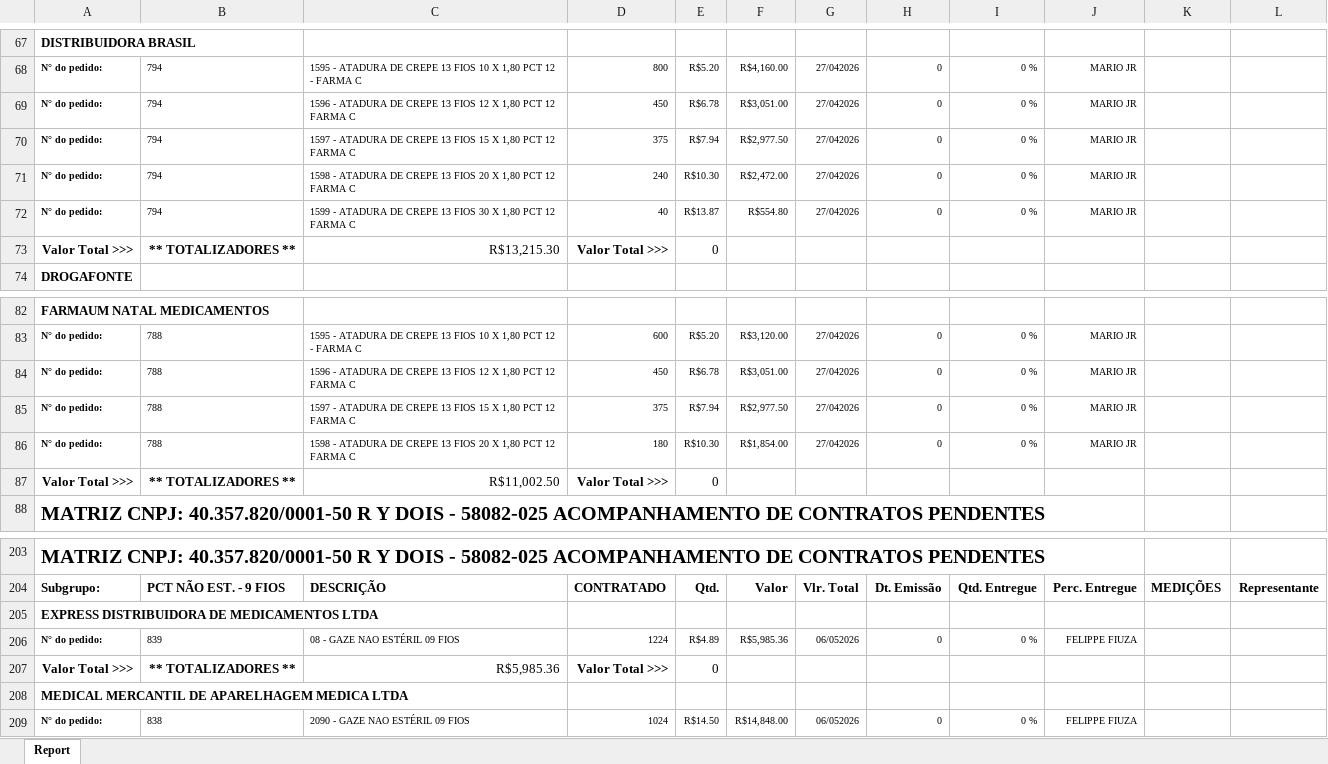
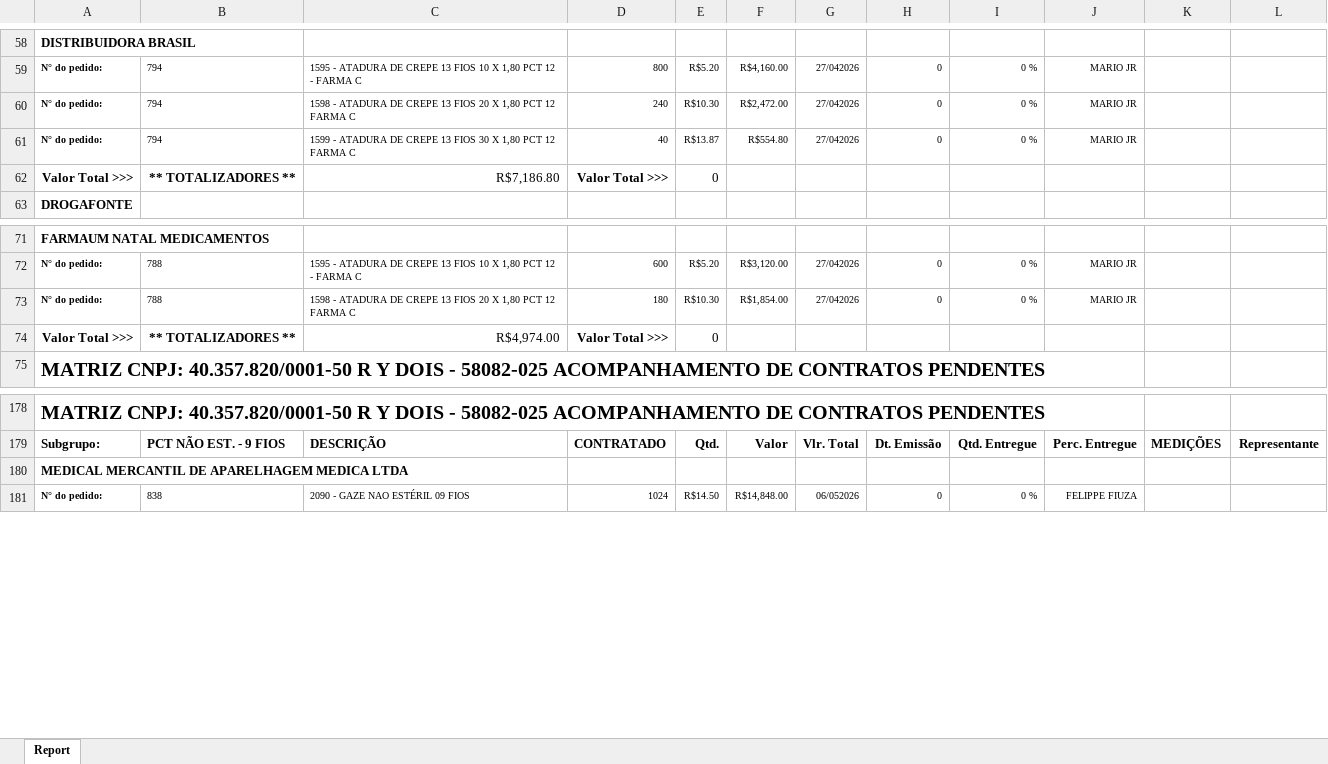
Before and after one commit to fabiosilvavendas-byte/CRM_Medtextil2.0, an Excel workbook: dados/PEDIDOSPENDENTES.xlsx, sheet Report, drawn as a sheet; only a part is shown, gaps mark what is left out; values as stored, in another font and other column widths than the file's, no borders; removed rows and columns are numbered as before the commit, all else as after; the diff covers the shown part only; the diff names each change by its address in the sheet, - before the commit and + after, or states it on an @@ line.

```diff
--- a/dados/PEDIDOSPENDENTES.xlsx (sheet Report)
+++ b/dados/PEDIDOSPENDENTES.xlsx (sheet Report)
-row 69: N° do pedido: | 794 | 1596 - ATADURA DE CREPE 13 FIOS 12 X 1,80 PCT 12 FARMA C | 450 | R$6.78 | R$3,051.00 | 27/042026 | 0 | 0 % | MARIO JR
-row 70: N° do pedido: | 794 | 1597 - ATADURA DE CREPE 13 FIOS 15 X 1,80 PCT 12 FARMA C | 375 | R$7.94 | R$2,977.50 | 27/042026 | 0 | 0 % | MARIO JR
-C62: R$13,215.30
+C62: R$7,186.80
-row 84: N° do pedido: | 788 | 1596 - ATADURA DE CREPE 13 FIOS 12 X 1,80 PCT 12 FARMA C | 450 | R$6.78 | R$3,051.00 | 27/042026 | 0 | 0 % | MARIO JR
-row 85: N° do pedido: | 788 | 1597 - ATADURA DE CREPE 13 FIOS 15 X 1,80 PCT 12 FARMA C | 375 | R$7.94 | R$2,977.50 | 27/042026 | 0 | 0 % | MARIO JR
-C74: R$11,002.50
+C74: R$4,974.00
-row 205: EXPRESS DISTRIBUIDORA DE MEDICAMENTOS LTDA
-row 206: N° do pedido: | 839 | 08 - GAZE NAO ESTÉRIL 09 FIOS | 1224 | R$4.89 | R$5,985.36 | 06/052026 | 0 | 0 % | FELIPPE FIUZA
-row 207: Valor Total >>> | ** TOTALIZADORES ** | R$5,985.36 | Valor Total >>> | 0
```
Also changed, not shown: 3 added rows, 24 removed rows and 3 edited cells elsewhere in this sheet.
